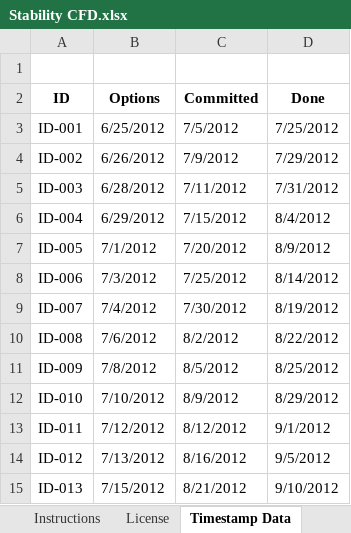
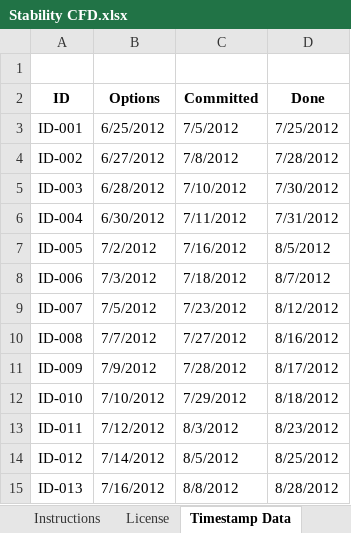
Before and after one commit to klausleopold/LEANres, an Excel workbook: Stability CFD.xlsx, sheet Timestamp Data, drawn as a sheet; only a part is shown; values as stored, in another font and other column widths than the file's, no borders; charts and pictures and table styles not drawn; the diff covers the shown part only; the diff names each change by its address in the sheet, - before the commit and + after, or states it on an @@ line.

```diff
--- a/Stability CFD.xlsx (sheet Timestamp Data)
+++ b/Stability CFD.xlsx (sheet Timestamp Data)
-B4 (Options): 6/26/2012
+B4 (Options): 6/27/2012
-C4 (Committed): 7/9/2012
+C4 (Committed): 7/8/2012
-D4 (Done): 7/29/2012
+D4 (Done): 7/28/2012
-C5 (Committed): 7/11/2012
+C5 (Committed): 7/10/2012
-D5 (Done): 7/31/2012
+D5 (Done): 7/30/2012
-B6 (Options): 6/29/2012
+B6 (Options): 6/30/2012
-C6 (Committed): 7/15/2012
+C6 (Committed): 7/11/2012
-D6 (Done): 8/4/2012
+D6 (Done): 7/31/2012
-B7 (Options): 7/1/2012
+B7 (Options): 7/2/2012
-C7 (Committed): 7/20/2012
+C7 (Committed): 7/16/2012
-D7 (Done): 8/9/2012
+D7 (Done): 8/5/2012
-C8 (Committed): 7/25/2012
+C8 (Committed): 7/18/2012
-D8 (Done): 8/14/2012
+D8 (Done): 8/7/2012
-B9 (Options): 7/4/2012
+B9 (Options): 7/5/2012
-C9 (Committed): 7/30/2012
+C9 (Committed): 7/23/2012
-D9 (Done): 8/19/2012
+D9 (Done): 8/12/2012
-B10 (Options): 7/6/2012
+B10 (Options): 7/7/2012
-C10 (Committed): 8/2/2012
+C10 (Committed): 7/27/2012
-D10 (Done): 8/22/2012
+D10 (Done): 8/16/2012
-B11 (Options): 7/8/2012
+B11 (Options): 7/9/2012
-C11 (Committed): 8/5/2012
+C11 (Committed): 7/28/2012
-D11 (Done): 8/25/2012
+D11 (Done): 8/17/2012
-C12 (Committed): 8/9/2012
+C12 (Committed): 7/29/2012
-D12 (Done): 8/29/2012
+D12 (Done): 8/18/2012
-C13 (Committed): 8/12/2012
+C13 (Committed): 8/3/2012
-D13 (Done): 9/1/2012
+D13 (Done): 8/23/2012
-B14 (Options): 7/13/2012
+B14 (Options): 7/14/2012
-C14 (Committed): 8/16/2012
+C14 (Committed): 8/5/2012
-D14 (Done): 9/5/2012
+D14 (Done): 8/25/2012
-B15 (Options): 7/15/2012
+B15 (Options): 7/16/2012
-C15 (Committed): 8/21/2012
+C15 (Committed): 8/8/2012
-D15 (Done): 9/10/2012
+D15 (Done): 8/28/2012
```
Also changed, not shown: 281 edited cells elsewhere in this sheet, sheet SampleData, sheet Stability Metric, Time Stamps, charts or pictures.
